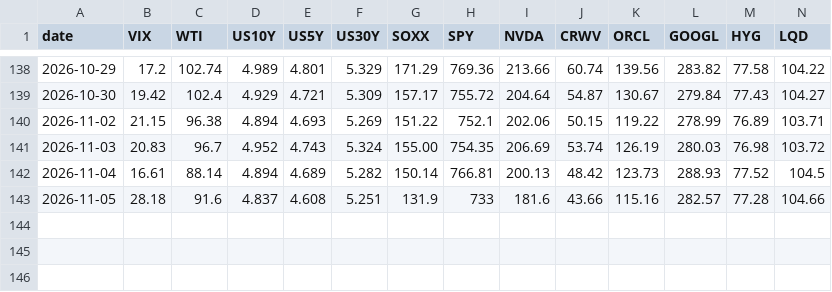
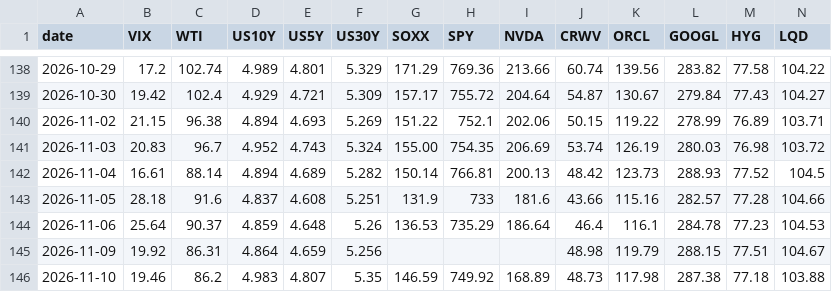
Before and after one commit to superWill/AI, a CSV file: investment-research/data/dashboard/daily.csv, drawn as a sheet; only a part is shown, gaps mark what is left out; rows hold the shown columns only; the diff names each change by its address in the sheet, - before the commit and + after, or states it on an @@ line.

```diff
--- a/investment-research/data/dashboard/daily.csv
+++ b/investment-research/data/dashboard/daily.csv
+row 144: 2026-11-06 | 25.64 | 90.37 | 4.859 | 4.648 | 5.26 | 136.53 | 735.29 | 186.64 | 46.4 | 116.1 | 284.78 | 77.23 | 104.53
+row 145: 2026-11-09 | 19.92 | 86.31 | 4.864 | 4.659 | 5.256 |  |  |  | 48.98 | 119.79 | 288.15 | 77.51 | 104.67
+row 146: 2026-11-10 | 19.46 | 86.2 | 4.983 | 4.807 | 5.35 | 146.59 | 749.92 | 168.89 | 48.73 | 117.98 | 287.38 | 77.18 | 103.88
```
Also changed, not shown: 23 other files.
